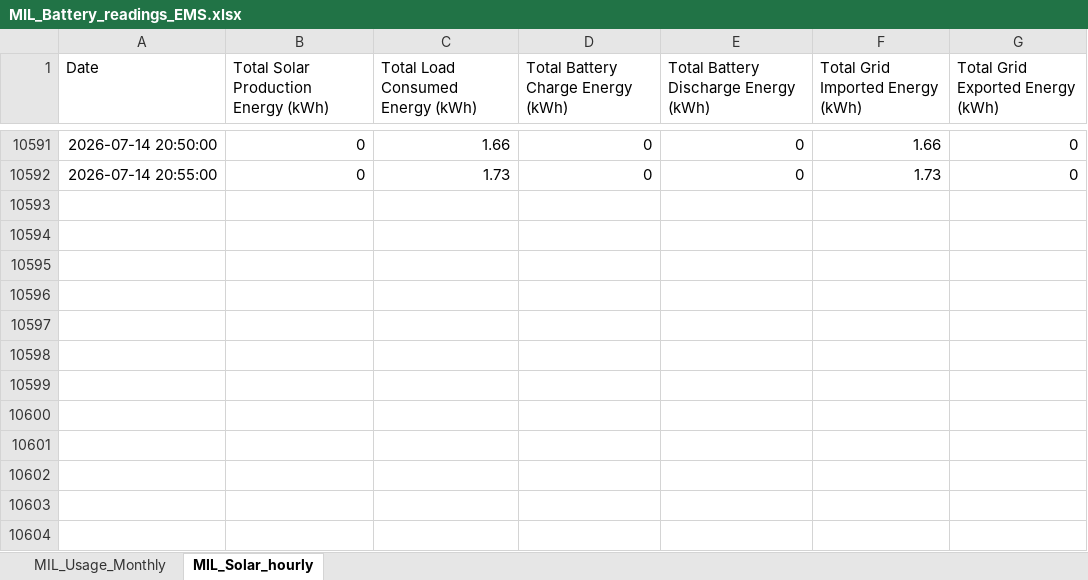
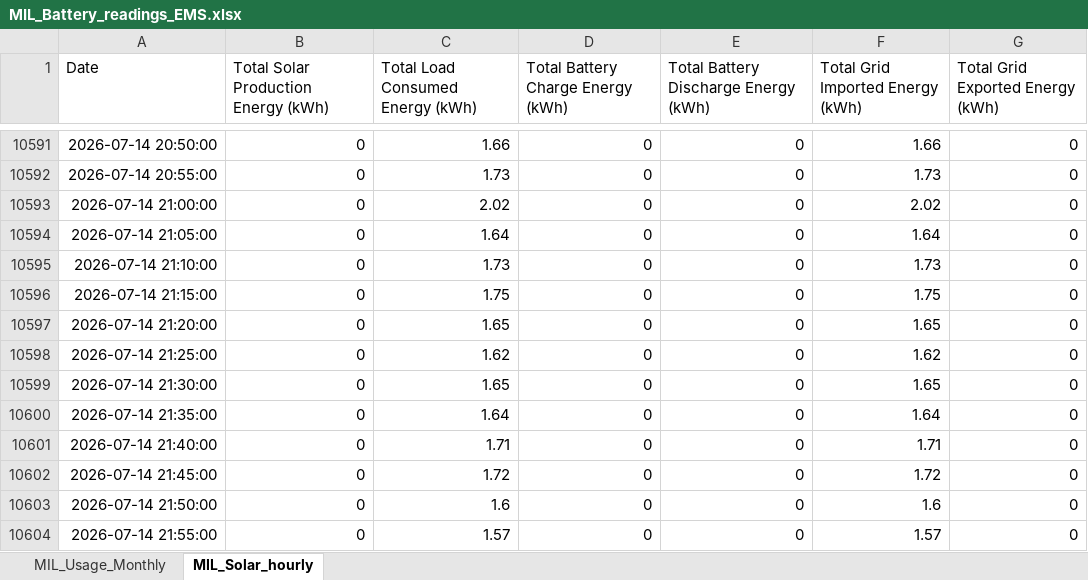
Before and after one commit to ruanvanheerden97/voltano-millenial-billing, an Excel workbook: MIL_Battery_readings_EMS.xlsx, sheet MIL_Solar_hourly, drawn as a sheet; only a part is shown, gaps mark what is left out; values as stored, in another font and other column widths than the file's, no borders; the diff names each change by its address in the sheet, - before the commit and + after, or states it on an @@ line.

Commit message:
Auto update EMS data - 2026-07-14 22:06

```diff
--- a/MIL_Battery_readings_EMS.xlsx (sheet MIL_Solar_hourly)
+++ b/MIL_Battery_readings_EMS.xlsx (sheet MIL_Solar_hourly)
+row 10593: 2026-07-14 21:00:00 | 0 | 2.02 | 0 | 0 | 2.02 | 0
+row 10594: 2026-07-14 21:05:00 | 0 | 1.64 | 0 | 0 | 1.64 | 0
+row 10595: 2026-07-14 21:10:00 | 0 | 1.73 | 0 | 0 | 1.73 | 0
+row 10596: 2026-07-14 21:15:00 | 0 | 1.75 | 0 | 0 | 1.75 | 0
+row 10597: 2026-07-14 21:20:00 | 0 | 1.65 | 0 | 0 | 1.65 | 0
+row 10598: 2026-07-14 21:25:00 | 0 | 1.62 | 0 | 0 | 1.62 | 0
+row 10599: 2026-07-14 21:30:00 | 0 | 1.65 | 0 | 0 | 1.65 | 0
+row 10600: 2026-07-14 21:35:00 | 0 | 1.64 | 0 | 0 | 1.64 | 0
+row 10601: 2026-07-14 21:40:00 | 0 | 1.71 | 0 | 0 | 1.71 | 0
+row 10602: 2026-07-14 21:45:00 | 0 | 1.72 | 0 | 0 | 1.72 | 0
+row 10603: 2026-07-14 21:50:00 | 0 | 1.6 | 0 | 0 | 1.6 | 0
+row 10604: 2026-07-14 21:55:00 | 0 | 1.57 | 0 | 0 | 1.57 | 0
```
Also changed, not shown: sheet MIL_Usage_Monthly.
